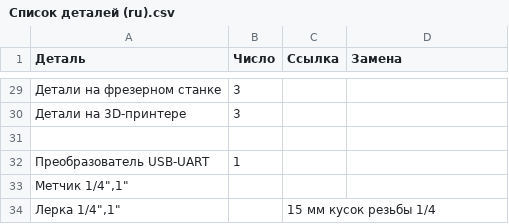
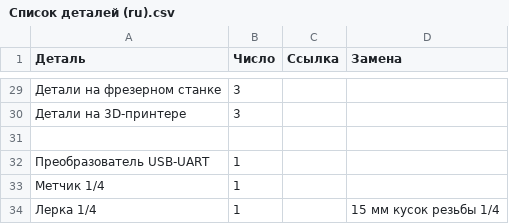
Before and after one commit to Morn91/Slider, a CSV file: Список деталей (ru).csv, drawn as a sheet; only a part is shown, gaps mark what is left out.

Commit message:
Update Список деталей (ru).csv

```diff
--- a/Список деталей (ru).csv
+++ b/Список деталей (ru).csv
@@ -32,3 +32,3 @@
 "Преобразователь USB-UART","1","",""
-"Метчик 1/4"","1","",""
-"Лерка 1/4"","1","","15 мм кусок резьбы 1/4"
+"Метчик 1/4","1","",""
+"Лерка 1/4","1","","15 мм кусок резьбы 1/4"
```
